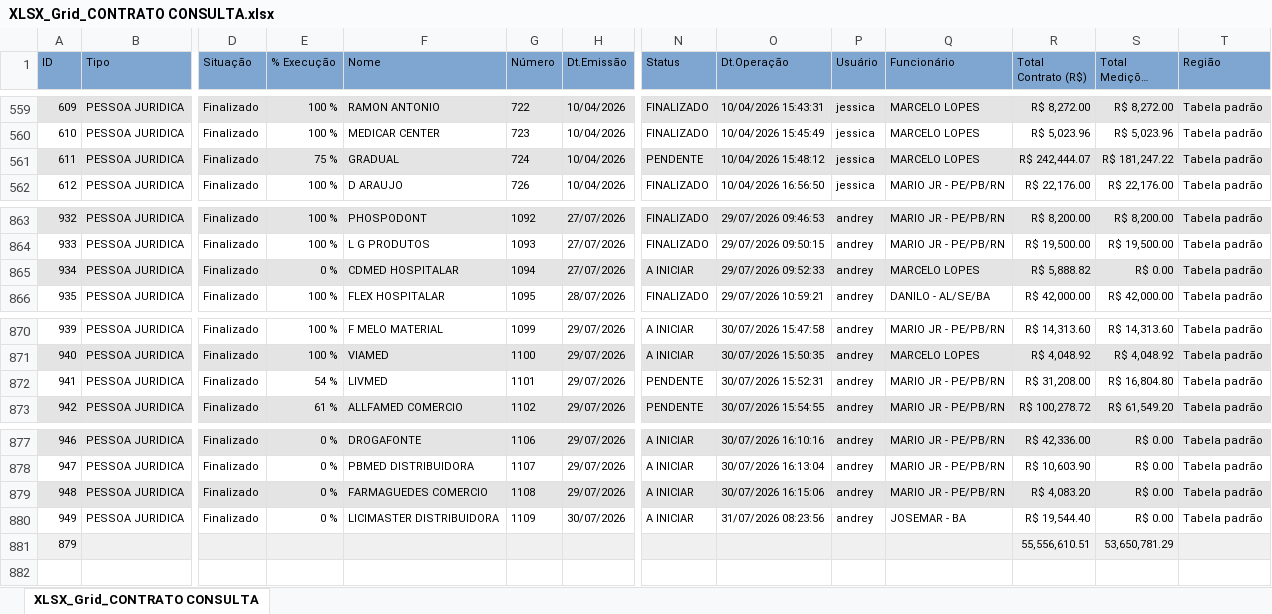
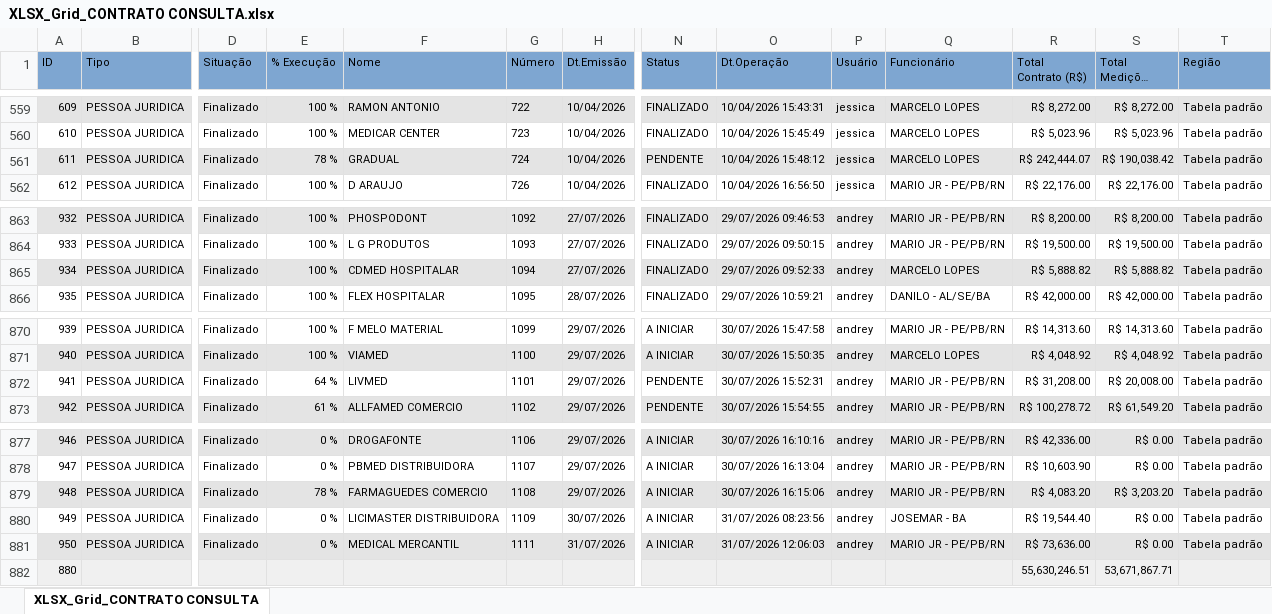
Before and after one commit to fabiosilvavendas-byte/CRM_Medtextil2.0, an Excel workbook: dados/XLSX_Grid_CONTRATO CONSULTA.xlsx, sheet XLSX_Grid_CONTRATO CONSULTA, drawn as a sheet; only a part is shown, gaps mark what is left out; long unchanged cells end in …; values as stored, in another font and other column widths than the file's, no borders; removed rows and columns are numbered as before the commit, all else as after; rows hold the shown columns only; the diff names each change by its address in the sheet, - before the commit and + after, or states it on an @@ line.

```diff
--- a/dados/XLSX_Grid_CONTRATO CONSULTA.xlsx (sheet XLSX_Grid_CONTRATO CONSULTA)
+++ b/dados/XLSX_Grid_CONTRATO CONSULTA.xlsx (sheet XLSX_Grid_CONTRATO CONSULTA)
-E561 (% Execução): 75 %
+E561 (% Execução): 78 %
-S561 (Total Medições (R$)): R$ 181,247.22
+S561 (Total Medições (R$)): R$ 190,038.42
-E865 (% Execução): 0 %
+E865 (% Execução): 100 %
-N865 (Status): A INICIAR
+N865 (Status): FINALIZADO
-S865 (Total Medições (R$)): R$ 0.00
+S865 (Total Medições (R$)): R$ 5,888.82
-E872 (% Execução): 54 %
+E872 (% Execução): 64 %
-S872 (Total Medições (R$)): R$ 16,804.80
+S872 (Total Medições (R$)): R$ 20,008.00
-E879 (% Execução): 0 %
+E879 (% Execução): 78 %
-S879 (Total Medições (R$)): R$ 0.00
+S879 (Total Medições (R$)): R$ 3,203.20
-row 881: 879 |  |  |  |  |  |  |  |  |  |  | 55,556,610.51 | 53,650,781.29
+row 881: 950 | PESSOA JURIDICA | Finalizado | 0 % | MEDICAL MERCANTIL | 1111 | 31/07/2026 | A INICIAR | 31/07/2026 12:06:03 | andrey | MARIO JR - PE/PB/RN | R$ 73,636.00 | R$ 0.00 | Tabela padrão
+row 882: 880 |  |  |  |  |  |  |  |  |  |  | 55,630,246.51 | 53,671,867.71
```
Also changed, not shown: dados/CONSULTA_VENDEDORES.xlsx, dados/PEDIDOSPENDENTES.xlsx.
